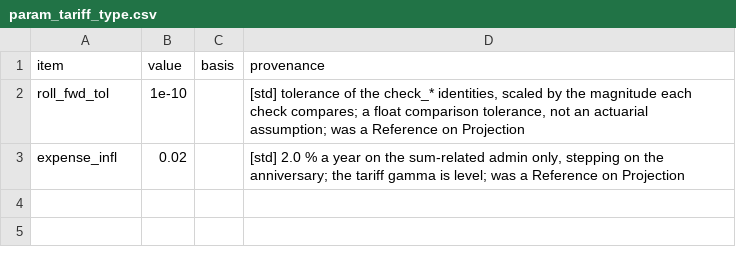
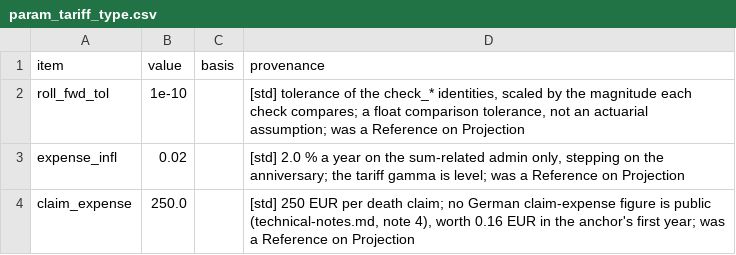
Before and after one commit to Degelmann-Solutions/delib-testbed, a CSV file: products/risikolebensversicherung/param_tariff_type.csv, drawn as a sheet; the diff names each change by its address in the sheet, - before the commit and + after, or states it on an @@ line.

```diff
--- a/products/risikolebensversicherung/param_tariff_type.csv
+++ b/products/risikolebensversicherung/param_tariff_type.csv
+row 4: claim_expense | 250.0 |  | [std] 250 EUR per death claim; no German claim-expense figure is public (technical-notes.md, note 4), worth 0.16 EUR in the anchor's first year; was a Reference on Projection
```
Also changed, not shown: 5 other files.
